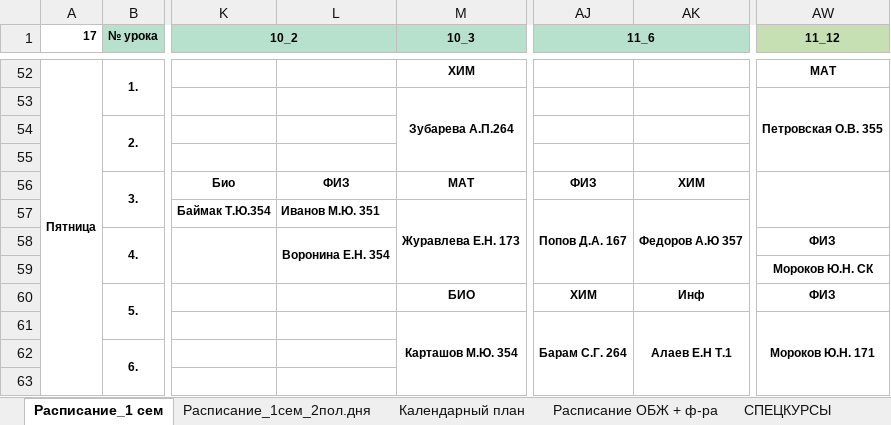
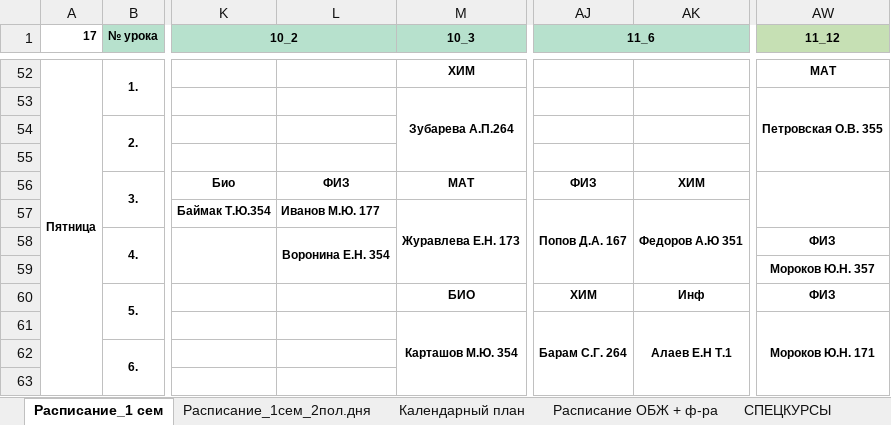
Before and after one commit to Banana-Boys-Company/SESC-NSU-schedule, an Excel workbook: data.xlsx, sheet Расписание_1 сем, drawn as a sheet; only a part is shown, gaps mark what is left out; values as stored, in another font and other column widths than the file's, no borders; charts and pictures not drawn; the diff names each change by its address in the sheet, - before the commit and + after, or states it on an @@ line.

```diff
--- a/data.xlsx (sheet Расписание_1 сем)
+++ b/data.xlsx (sheet Расписание_1 сем)
-L57: Иванов М.Ю. 351
+L57: Иванов М.Ю. 177
-AK57: Федоров А.Ю 357
+AK57: Федоров А.Ю 351
-AW59 (11_12): Мороков Ю.Н. СК
+AW59 (11_12): Мороков Ю.Н. 357
```
Also changed, not shown: sheet Расписание_1сем_2пол.дня, sheet СПЕЦКУРСЫ, 8 other files.
